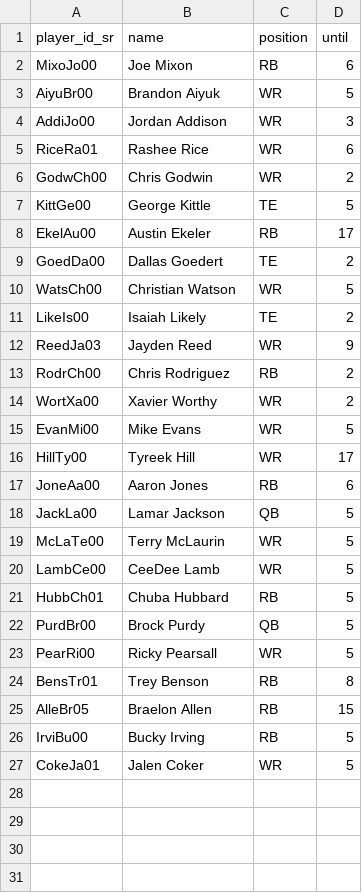
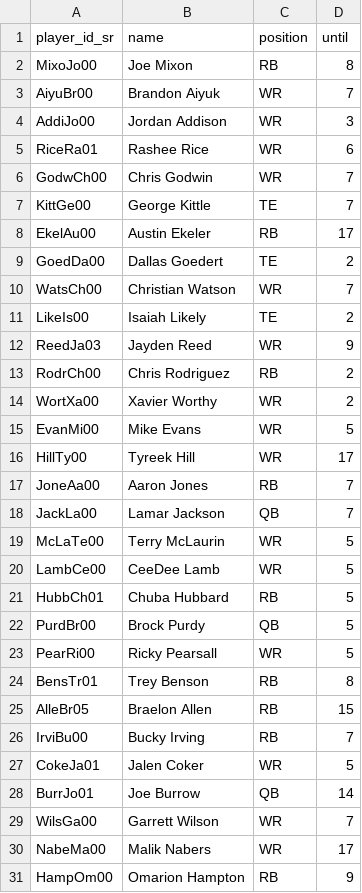
Before and after one commit to tefirman/fantasy-data, a CSV file: fantasyfb/injured_list.csv, drawn as a sheet.

Commit message:
Updating injuries for week 7 of the 2025 season

```diff
--- a/fantasyfb/injured_list.csv
+++ b/fantasyfb/injured_list.csv
@@ -1,11 +1,11 @@
 player_id_sr,name,position,until
-MixoJo00,Joe Mixon,RB,6
-AiyuBr00,Brandon Aiyuk,WR,5
+MixoJo00,Joe Mixon,RB,8
+AiyuBr00,Brandon Aiyuk,WR,7
 AddiJo00,Jordan Addison,WR,3
 RiceRa01,Rashee Rice,WR,6
-GodwCh00,Chris Godwin,WR,2
-KittGe00,George Kittle,TE,5
+GodwCh00,Chris Godwin,WR,7
+KittGe00,George Kittle,TE,7
 EkelAu00,Austin Ekeler,RB,17
 GoedDa00,Dallas Goedert,TE,2
-WatsCh00,Christian Watson,WR,5
+WatsCh00,Christian Watson,WR,7
 LikeIs00,Isaiah Likely,TE,2
@@ -16,4 +16,4 @@ EvanMi00,Mike Evans,WR,5
 HillTy00,Tyreek Hill,WR,17
-JoneAa00,Aaron Jones,RB,6
-JackLa00,Lamar Jackson,QB,5
+JoneAa00,Aaron Jones,RB,7
+JackLa00,Lamar Jackson,QB,7
 McLaTe00,Terry McLaurin,WR,5
@@ -25,3 +25,7 @@ BensTr01,Trey Benson,RB,8
 AlleBr05,Braelon Allen,RB,15
-IrviBu00,Bucky Irving,RB,5
+IrviBu00,Bucky Irving,RB,7
 CokeJa01,Jalen Coker,WR,5
+BurrJo01,Joe Burrow,QB,14
+WilsGa00,Garrett Wilson,WR,7
+NabeMa00,Malik Nabers,WR,17
+HampOm00,Omarion Hampton,RB,9
```
